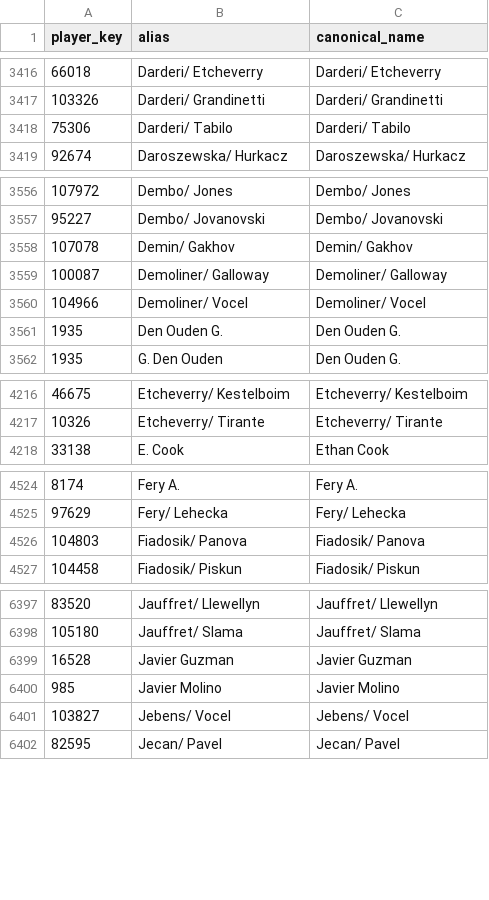
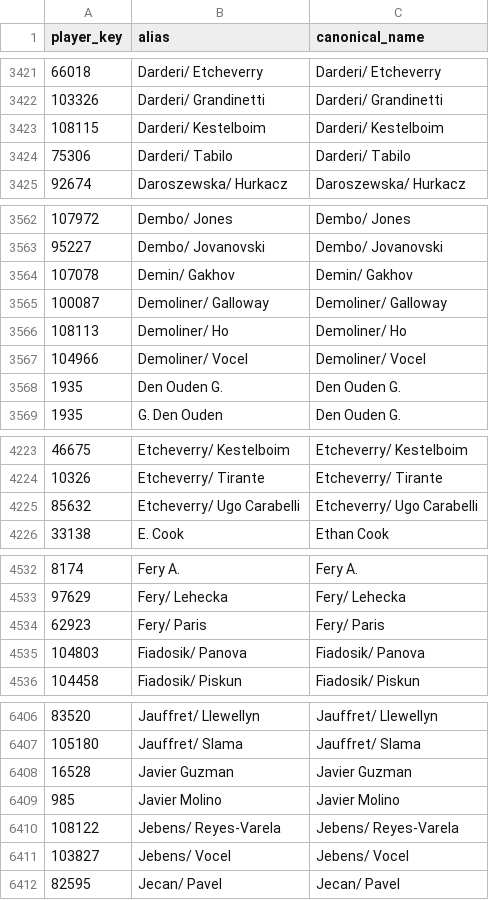
Before and after one commit to msiony24/Michael-betting-dashboard, a CSV file: data/tennis_player_ids.csv, drawn as a sheet; only a part is shown, gaps mark what is left out; the diff covers the shown part only.

```diff
--- a/data/tennis_player_ids.csv
+++ b/data/tennis_player_ids.csv
@@ -3417,2 +3422,3 @@ player_key,alias,canonical_name
 103326,Darderi/ Grandinetti,Darderi/ Grandinetti
+108115,Darderi/ Kestelboim,Darderi/ Kestelboim
 75306,Darderi/ Tabilo,Darderi/ Tabilo
@@ -3559,2 +3565,3 @@ player_key,alias,canonical_name
 100087,Demoliner/ Galloway,Demoliner/ Galloway
+108113,Demoliner/ Ho,Demoliner/ Ho
 104966,Demoliner/ Vocel,Demoliner/ Vocel
@@ -4217,2 +4224,3 @@ player_key,alias,canonical_name
 10326,Etcheverry/ Tirante,Etcheverry/ Tirante
+85632,Etcheverry/ Ugo Carabelli,Etcheverry/ Ugo Carabelli
 33138,E. Cook,Ethan Cook
@@ -4525,2 +4533,3 @@ player_key,alias,canonical_name
 97629,Fery/ Lehecka,Fery/ Lehecka
+62923,Fery/ Paris,Fery/ Paris
 104803,Fiadosik/ Panova,Fiadosik/ Panova
@@ -6400,2 +6409,3 @@ player_key,alias,canonical_name
 985,Javier Molino,Javier Molino
+108122,Jebens/ Reyes-Varela,Jebens/ Reyes-Varela
 103827,Jebens/ Vocel,Jebens/ Vocel
```
Also changed, not shown: 7 added rows elsewhere in this file, data/atp_matches_2026.csv, 1 other file.
